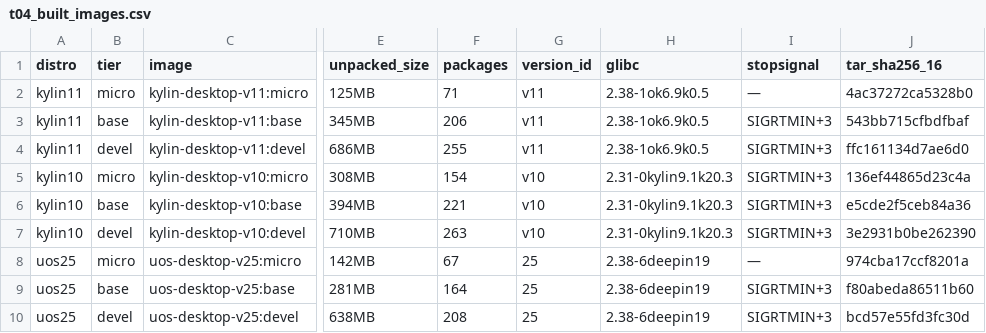
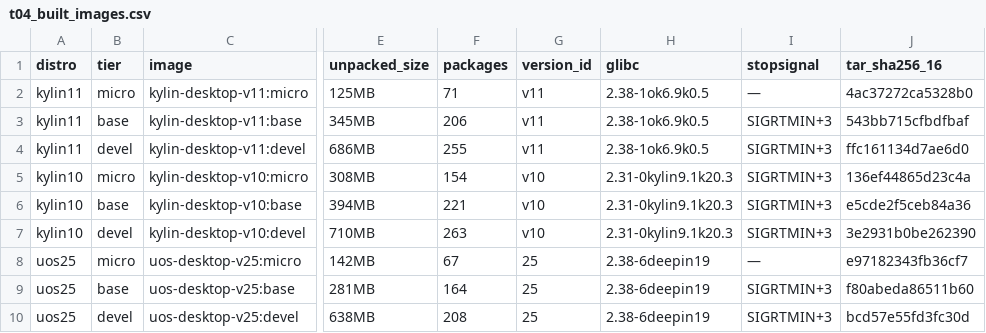
Before and after one commit to hansbug-research/cn-desktop-os-image-from-iso, a CSV file: derived/tables/t04_built_images.csv, drawn as a sheet; only a part is shown, gaps mark what is left out; the diff names each change by its address in the sheet, - before the commit and + after, or states it on an @@ line.

```diff
--- a/derived/tables/t04_built_images.csv
+++ b/derived/tables/t04_built_images.csv
-J8 (tar_sha256_16): 974cba17ccf8201a
+J8 (tar_sha256_16): e97182343fb36cf7
```
Also changed, not shown: derived/tables/t05b_capability_raw.csv, 26 other files.
